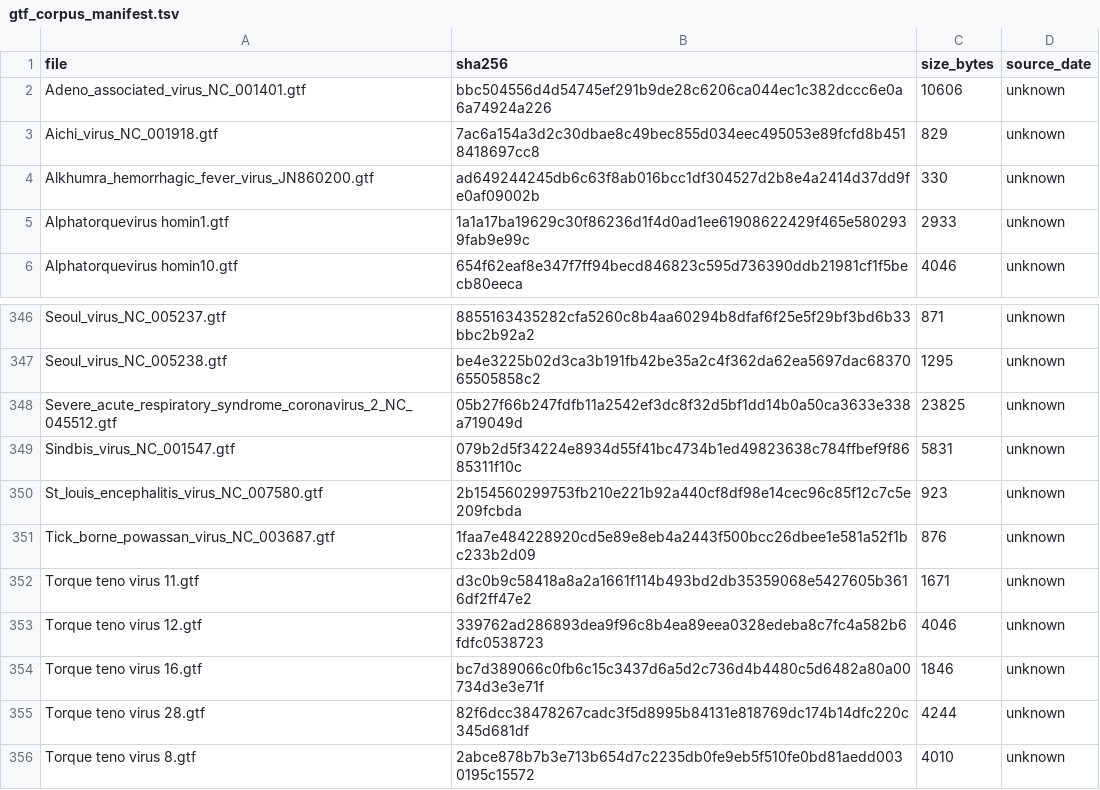
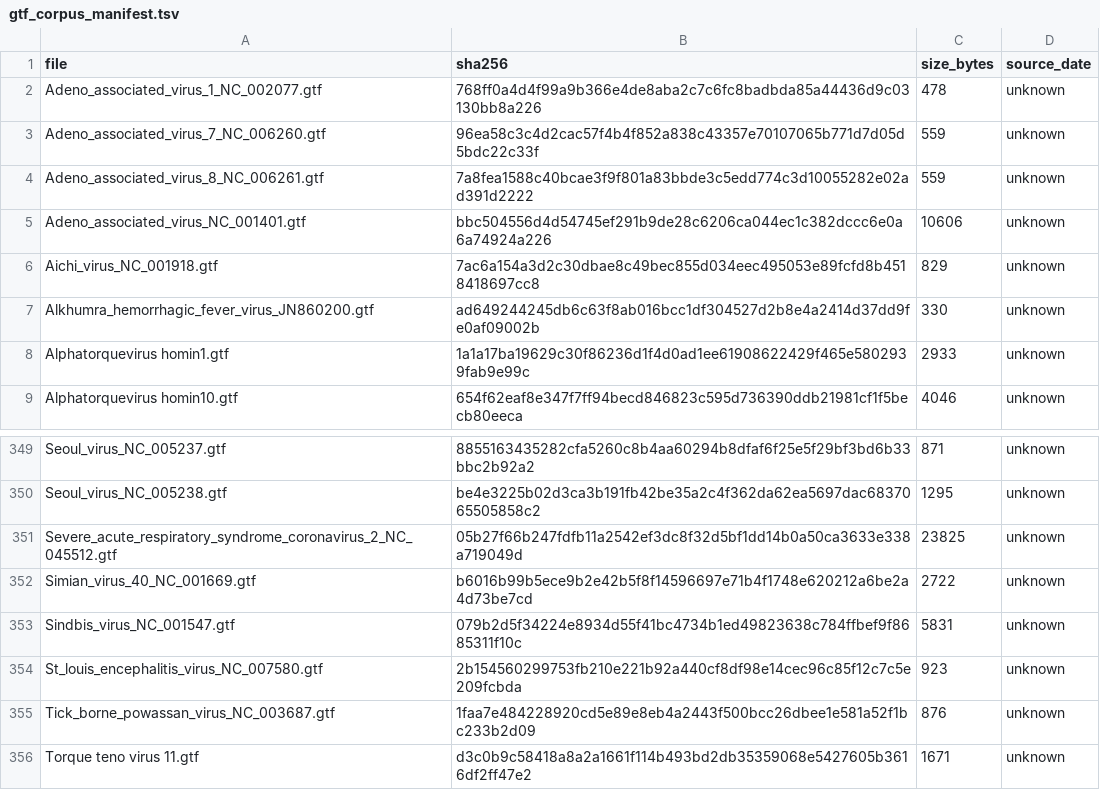
Before and after one commit to mdmanurung/ViralScan, a TSV file: analysis/panel_expansion/gtf_corpus_manifest.tsv, drawn as a sheet; only a part is shown, gaps mark what is left out; the shorter side is filled out with more unchanged rows.

```diff
--- a/analysis/panel_expansion/gtf_corpus_manifest.tsv
+++ b/analysis/panel_expansion/gtf_corpus_manifest.tsv
@@ -1,2 +1,5 @@
 file	sha256	size_bytes	source_date
+Adeno_associated_virus_1_NC_002077.gtf	768ff0a4d4f99a9b366e4de8aba2c7c6fc8badbda85a44436d9c03130bb8a226	478	unknown
+Adeno_associated_virus_7_NC_006260.gtf	96ea58c3c4d2cac57f4b4f852a838c43357e70107065b771d7d05d5bdc22c33f	559	unknown
+Adeno_associated_virus_8_NC_006261.gtf	7a8fea1588c40bcae3f9f801a83bbde3c5edd774c3d10055282e02ad391d2222	559	unknown
 Adeno_associated_virus_NC_001401.gtf	bbc504556d4d54745ef291b9de28c6206ca044ec1c382dccc6e0a6a74924a226	10606	unknown
@@ -348,2 +351,3 @@ Seoul_virus_NC_005238.gtf	be4e3225b02d3ca3b191fb42be35a2c4f362da62ea5697dac68370
 Severe_acute_respiratory_syndrome_coronavirus_2_NC_045512.gtf	05b27f66b247fdfb11a2542ef3dc8f32d5bf1dd14b0a50ca3633e338a719049d	23825	unknown
+Simian_virus_40_NC_001669.gtf	b6016b99b5ece9b2e42b5f8f14596697e71b4f1748e620212a6be2a4d73be7cd	2722	unknown
 Sindbis_virus_NC_001547.gtf	079b2d5f34224e8934d55f41bc4734b1ed49823638c784ffbef9f8685311f10c	5831	unknown
```
Also changed, not shown: src/viralscan/data/broad_discovery_accessions.tsv, 2 other files.
